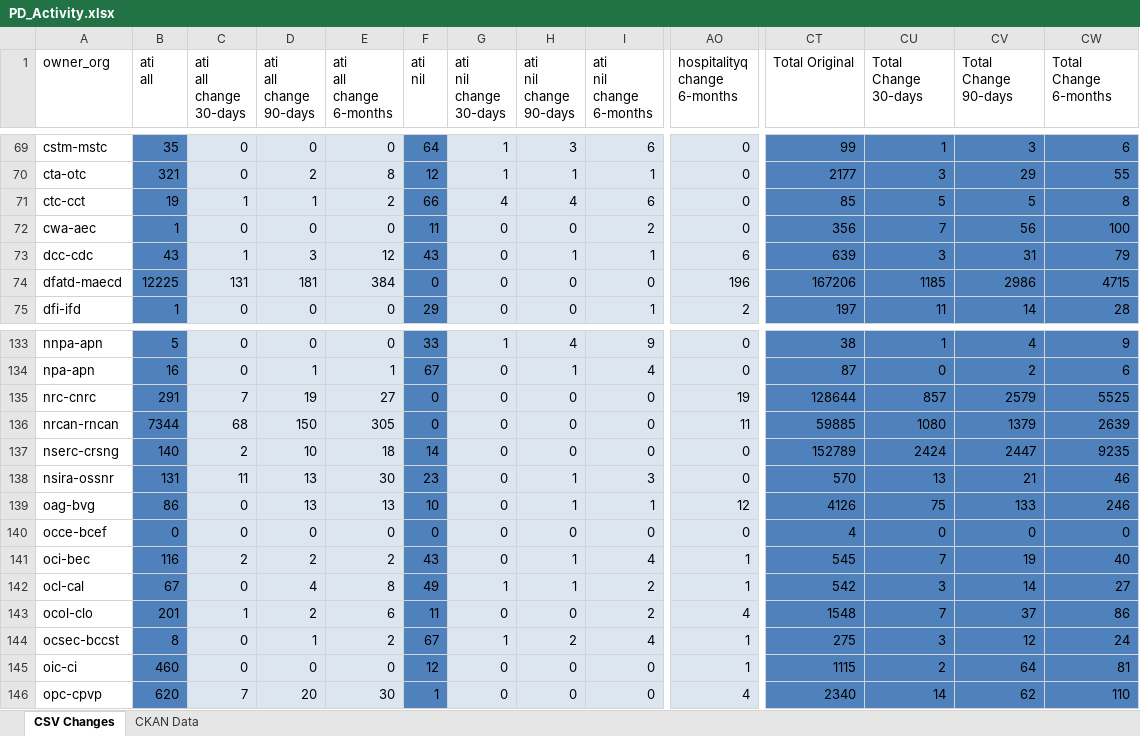
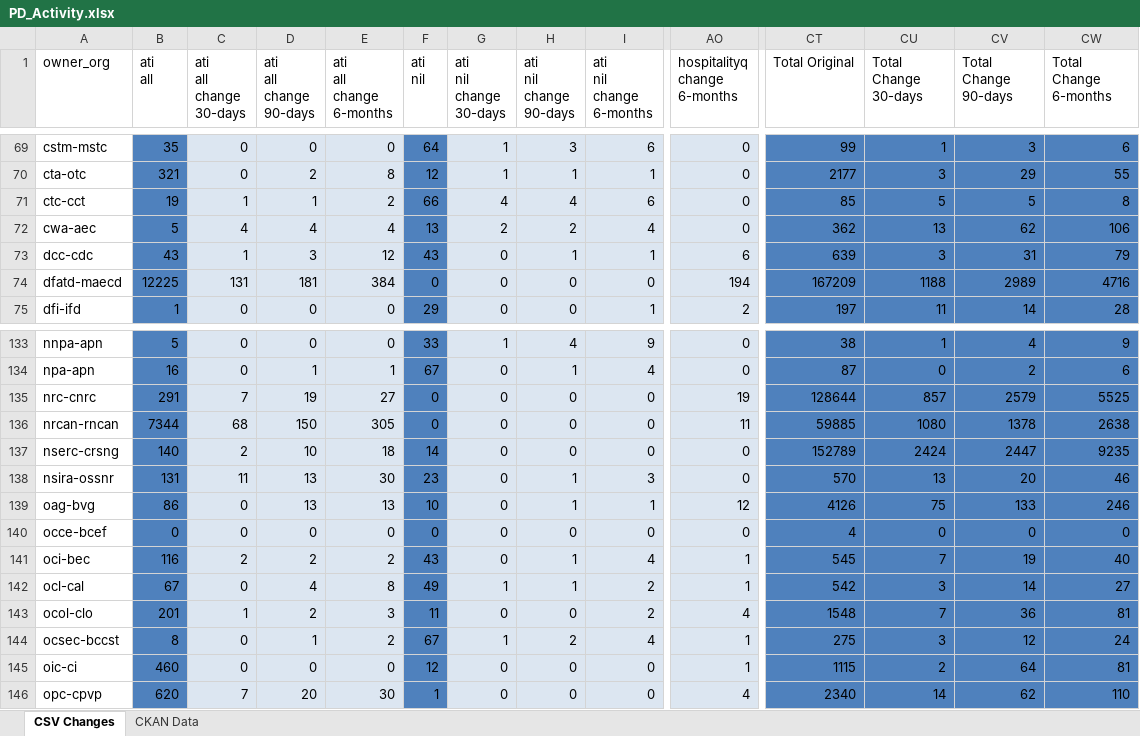
Before and after one commit to open-data/analytics-corporate-reporting, an Excel workbook: PD_CHANGES_RPT/PD_Activity.xlsx, sheet CSV Changes, drawn as a sheet; only a part is shown, gaps mark what is left out; values as stored, in another font and other column widths than the file's, no borders; the diff covers the shown part only; the diff names each change by its address in the sheet, - before the commit and + after, or states it on an @@ line.

```diff
--- a/PD_CHANGES_RPT/PD_Activity.xlsx (sheet CSV Changes)
+++ b/PD_CHANGES_RPT/PD_Activity.xlsx (sheet CSV Changes)
-B72 (ati all): 1
+B72 (ati all): 5
-C72 (ati all change 30-days): 0
+C72 (ati all change 30-days): 4
-D72 (ati all change 90-days): 0
+D72 (ati all change 90-days): 4
-E72 (ati all change 6-months): 0
+E72 (ati all change 6-months): 4
-F72 (ati nil): 11
+F72 (ati nil): 13
-G72 (ati nil change 30-days): 0
+G72 (ati nil change 30-days): 2
-H72 (ati nil change 90-days): 0
+H72 (ati nil change 90-days): 2
-I72 (ati nil change 6-months): 2
+I72 (ati nil change 6-months): 4
-CT72 (Total Original): 356
+CT72 (Total Original): 362
-CU72 (Total Change 30-days): 7
+CU72 (Total Change 30-days): 13
-CV72 (Total Change 90-days): 56
+CV72 (Total Change 90-days): 62
-CW72 (Total Change 6-months): 100
+CW72 (Total Change 6-months): 106
-AO74 (hospitalityq change 6-months): 196
+AO74 (hospitalityq change 6-months): 194
-CT74 (Total Original): 167206
+CT74 (Total Original): 167209
-CU74 (Total Change 30-days): 1185
+CU74 (Total Change 30-days): 1188
-CV74 (Total Change 90-days): 2986
+CV74 (Total Change 90-days): 2989
-CW74 (Total Change 6-months): 4715
+CW74 (Total Change 6-months): 4716
-CV136 (Total Change 90-days): 1379
+CV136 (Total Change 90-days): 1378
-CW136 (Total Change 6-months): 2639
+CW136 (Total Change 6-months): 2638
-CV138 (Total Change 90-days): 21
+CV138 (Total Change 90-days): 20
-E143 (ati all change 6-months): 6
+E143 (ati all change 6-months): 3
-CV143 (Total Change 90-days): 37
+CV143 (Total Change 90-days): 36
-CW143 (Total Change 6-months): 86
+CW143 (Total Change 6-months): 81
```
Also changed, not shown: 240 edited cells elsewhere in this sheet, sheet CKAN Data, 2 other files.
